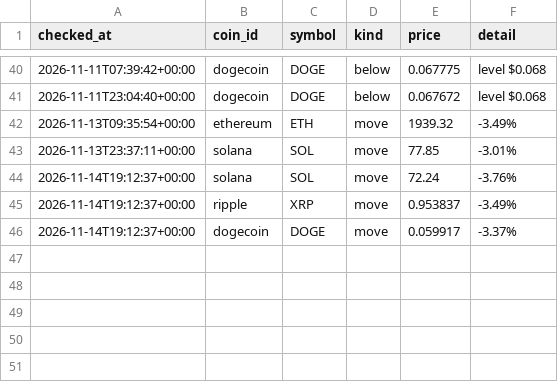
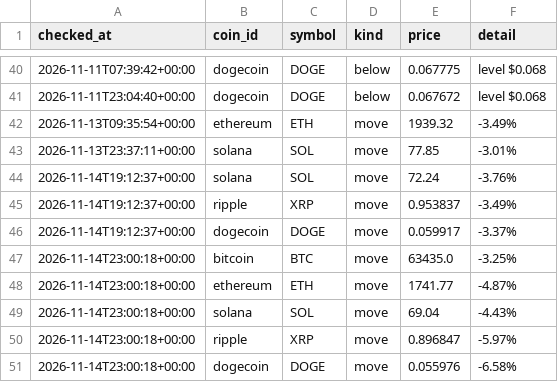
Before and after one commit to niratiiyer/price-tracker, a CSV file: data/alerts.csv, drawn as a sheet; only a part is shown, gaps mark what is left out.

```diff
--- a/data/alerts.csv
+++ b/data/alerts.csv
@@ -46 +46,6 @@ checked_at,coin_id,symbol,kind,price,detail
 2026-11-14T19:12:37+00:00,dogecoin,DOGE,move,0.059917,-3.37%
+2026-11-14T23:00:18+00:00,bitcoin,BTC,move,63435.0,-3.25%
+2026-11-14T23:00:18+00:00,ethereum,ETH,move,1741.77,-4.87%
+2026-11-14T23:00:18+00:00,solana,SOL,move,69.04,-4.43%
+2026-11-14T23:00:18+00:00,ripple,XRP,move,0.896847,-5.97%
+2026-11-14T23:00:18+00:00,dogecoin,DOGE,move,0.055976,-6.58%
```
Also changed, not shown: data/prices.csv.
